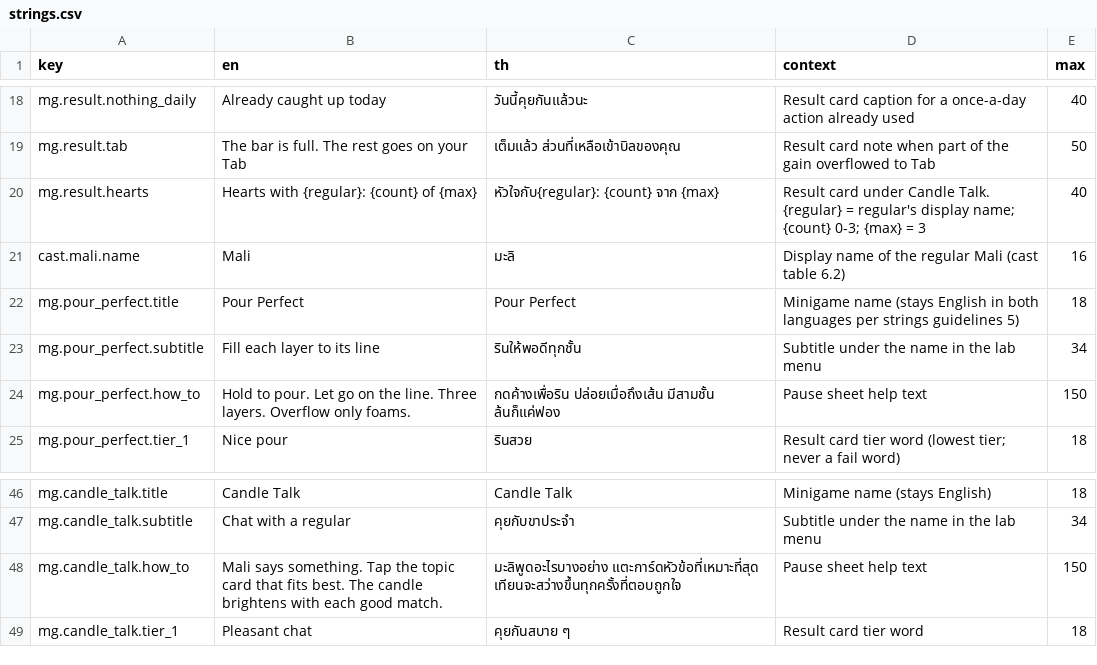
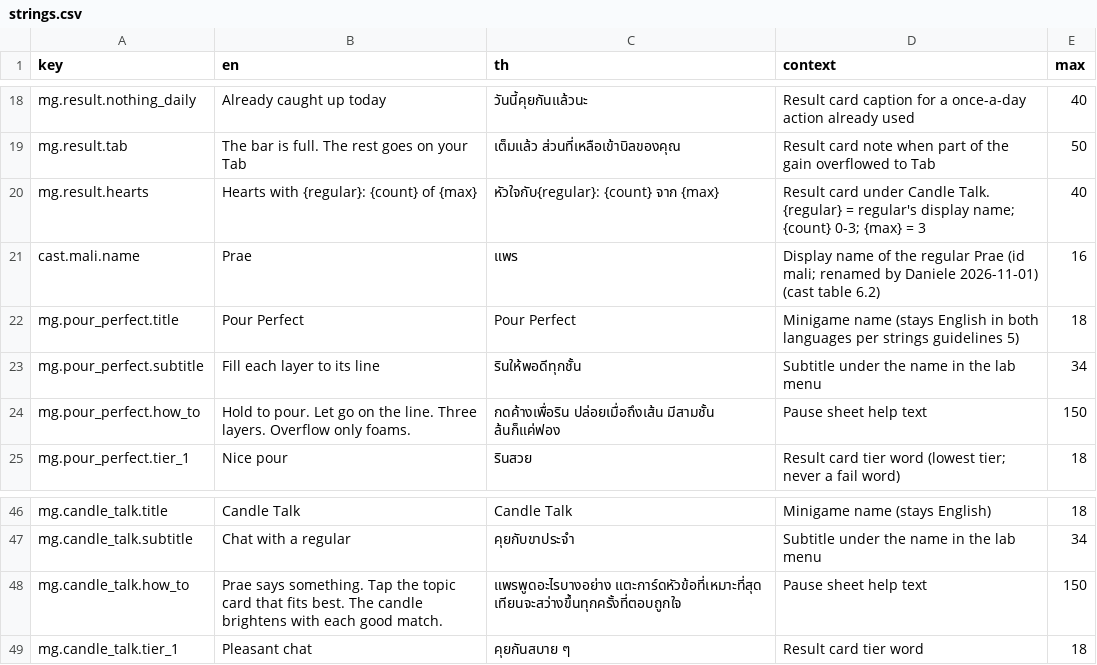
Before and after one commit to Talos91/bc-tamagotchi, a CSV file: game/i18n/strings.csv, drawn as a sheet; only a part is shown, gaps mark what is left out.

```diff
--- a/game/i18n/strings.csv
+++ b/game/i18n/strings.csv
@@ -20,3 +20,3 @@ mg.result.tab,The bar is full. The rest goes on your Tab,เต็มแล้
 mg.result.hearts,Hearts with {regular}: {count} of {max},หัวใจกับ{regular}: {count} จาก {max},Result card under Candle Talk. {regular} = regular's display name; {count} 0-3; {max} = 3,40
-cast.mali.name,Mali,มะลิ,Display name of the regular Mali (cast table 6.2),16
+cast.mali.name,Prae,แพร,Display name of the regular Prae (id mali; renamed by Daniele 2026-11-01) (cast table 6.2),16
 mg.pour_perfect.title,Pour Perfect,Pour Perfect,Minigame name (stays English in both languages per strings guidelines 5),18
@@ -47,3 +47,3 @@ mg.candle_talk.title,Candle Talk,Candle Talk,Minigame name (stays English),18
 mg.candle_talk.subtitle,Chat with a regular,คุยกับขาประจำ,Subtitle under the name in the lab menu,34
-mg.candle_talk.how_to,Mali says something. Tap the topic card that fits best. The candle brightens with each good match.,มะลิพูดอะไรบางอย่าง แตะการ์ดหัวข้อที่เหมาะที่สุด เทียนจะสว่างขึ้นทุกครั้งที่ตอบถูกใจ,Pause sheet help text,150
+mg.candle_talk.how_to,Prae says something. Tap the topic card that fits best. The candle brightens with each good match.,แพรพูดอะไรบางอย่าง แตะการ์ดหัวข้อที่เหมาะที่สุด เทียนจะสว่างขึ้นทุกครั้งที่ตอบถูกใจ,Pause sheet help text,150
 mg.candle_talk.tier_1,Pleasant chat,คุยกันสบาย ๆ,Result card tier word,18
```
Also changed, not shown: game/i18n/strings_venue.csv, 47 other files.
